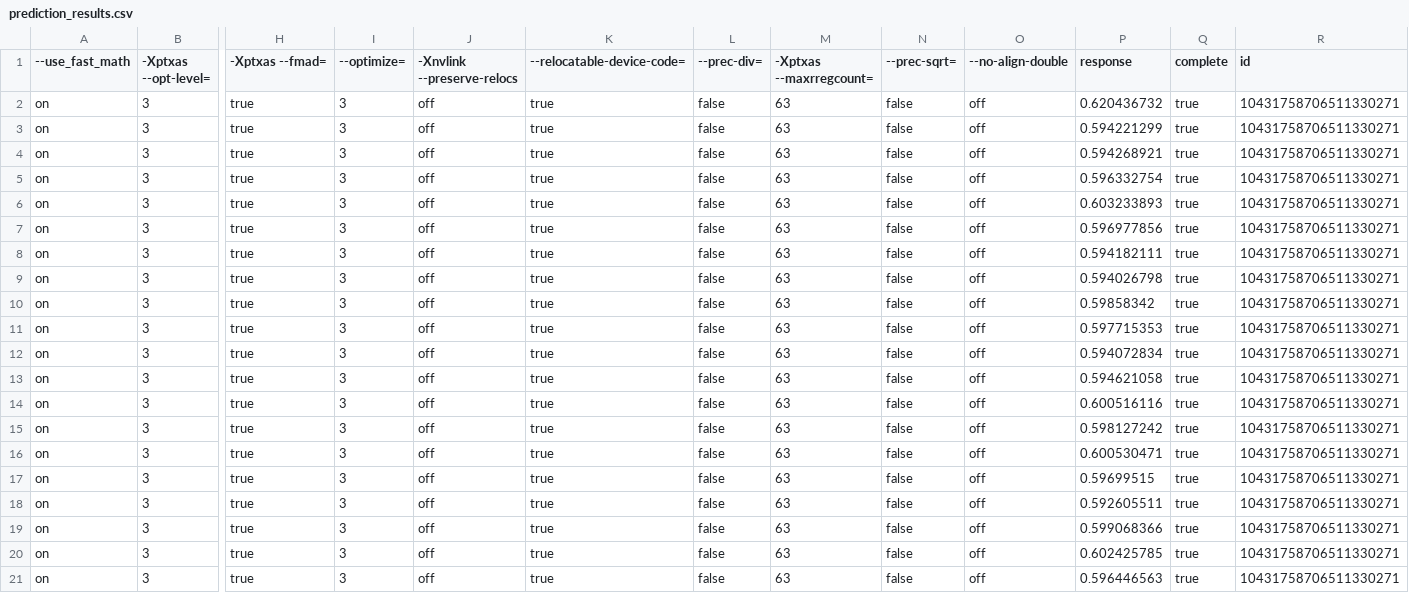
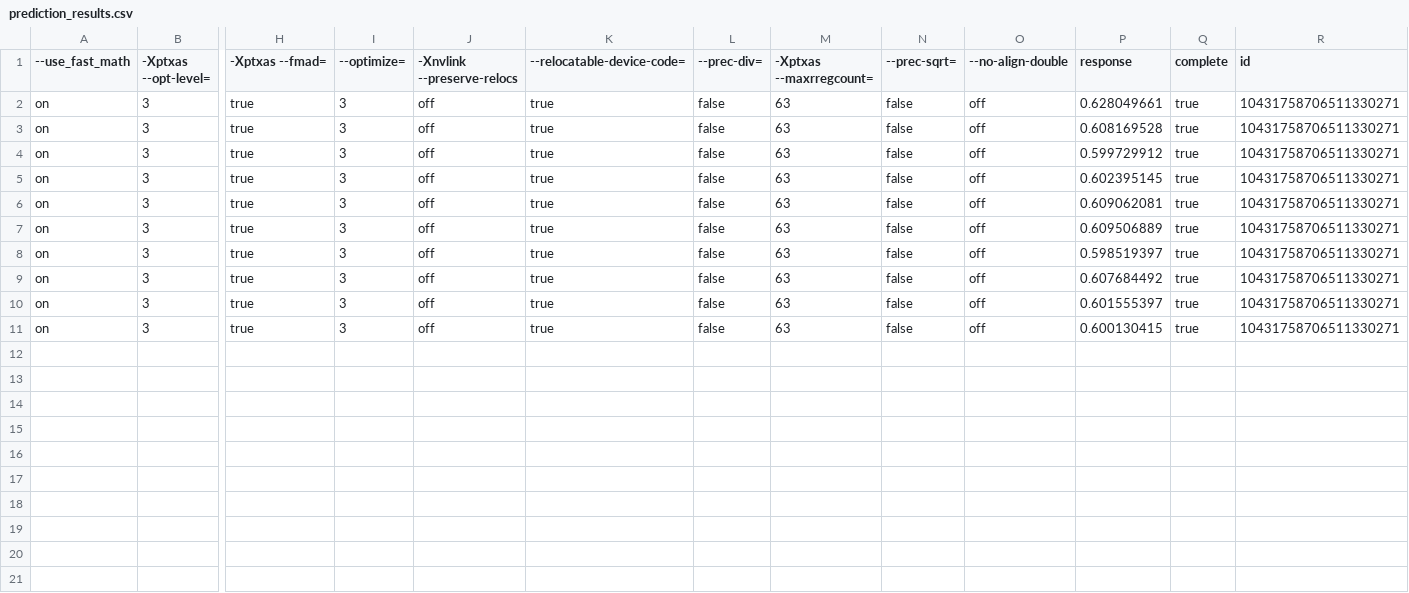
Before and after one commit to phrb/autotuning_screening_experiment, a CSV file: data/heartwall_quadrom1200/prediction_results.csv, drawn as a sheet; only a part is shown, gaps mark what is left out; rows hold the shown columns only; the diff names each change by its address in the sheet, - before the commit and + after, or states it on an @@ line.

Commit message:
Update results

```diff
--- a/data/heartwall_quadrom1200/prediction_results.csv
+++ b/data/heartwall_quadrom1200/prediction_results.csv
-P2 (response): 0.620436732
+P2 (response): 0.628049661
-P3 (response): 0.594221299
+P3 (response): 0.608169528
-P4 (response): 0.594268921
+P4 (response): 0.599729912
-P5 (response): 0.596332754
+P5 (response): 0.602395145
-P6 (response): 0.603233893
+P6 (response): 0.609062081
-P7 (response): 0.596977856
+P7 (response): 0.609506889
-P8 (response): 0.594182111
+P8 (response): 0.598519397
-P9 (response): 0.594026798
+P9 (response): 0.607684492
-P10 (response): 0.59858342
+P10 (response): 0.601555397
-P11 (response): 0.597715353
+P11 (response): 0.600130415
-row 12: on | 3 | true | 3 | off | true | false | 63 | false | off | 0.594072834 | true | 10431758706511330271
-row 13: on | 3 | true | 3 | off | true | false | 63 | false | off | 0.594621058 | true | 10431758706511330271
-row 14: on | 3 | true | 3 | off | true | false | 63 | false | off | 0.600516116 | true | 10431758706511330271
-row 15: on | 3 | true | 3 | off | true | false | 63 | false | off | 0.598127242 | true | 10431758706511330271
-row 16: on | 3 | true | 3 | off | true | false | 63 | false | off | 0.600530471 | true | 10431758706511330271
-row 17: on | 3 | true | 3 | off | true | false | 63 | false | off | 0.59699515 | true | 10431758706511330271
-row 18: on | 3 | true | 3 | off | true | false | 63 | false | off | 0.592605511 | true | 10431758706511330271
-row 19: on | 3 | true | 3 | off | true | false | 63 | false | off | 0.599068366 | true | 10431758706511330271
-row 20: on | 3 | true | 3 | off | true | false | 63 | false | off | 0.602425785 | true | 10431758706511330271
-row 21: on | 3 | true | 3 | off | true | false | 63 | false | off | 0.596446563 | true | 10431758706511330271
```
Also changed, not shown: data/gaussian_quadrom1200/baseline_results.csv, data/gaussian_quadrom1200/experiments.csv, 22 other files.
